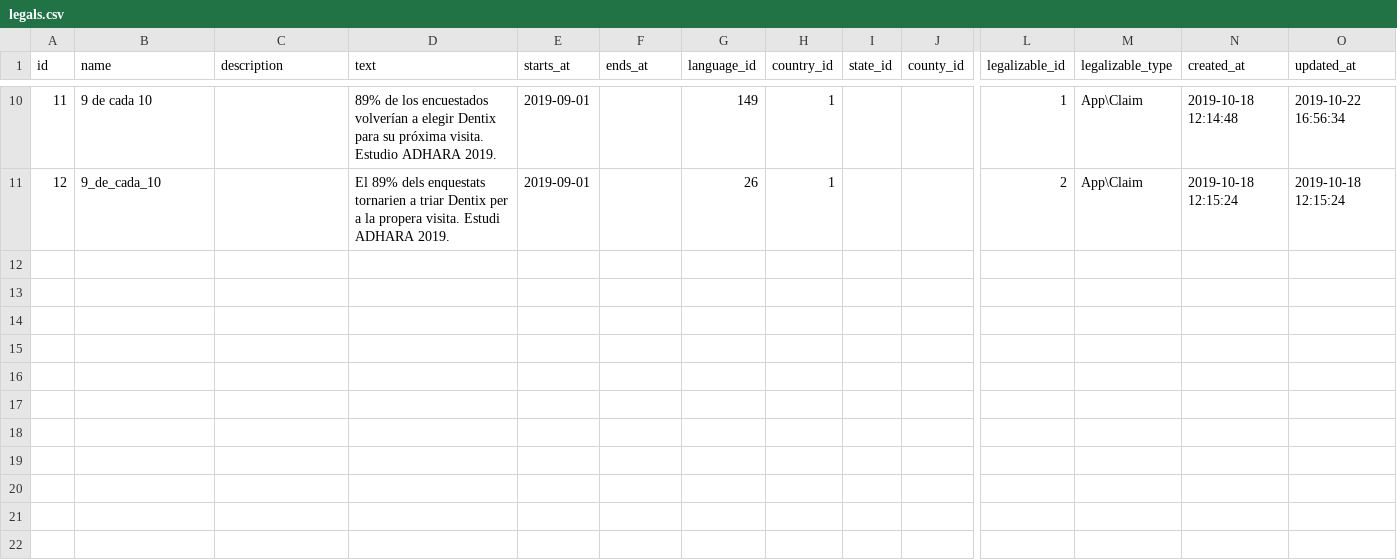
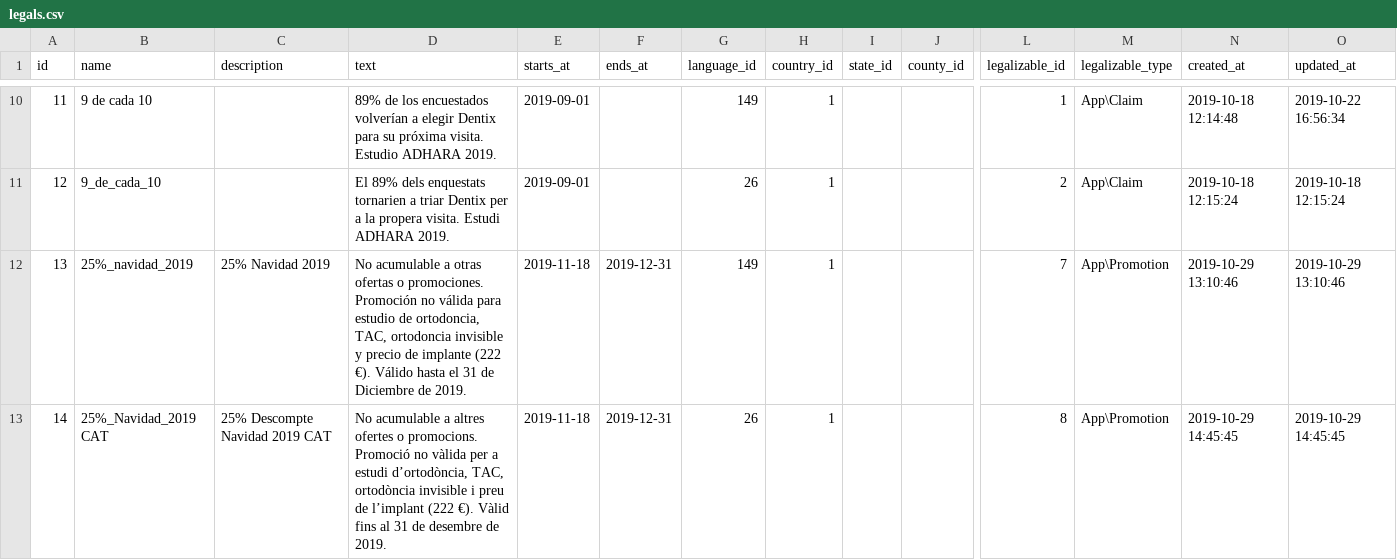
Before and after one commit to storagekid/miDentix, a CSV file: database/seeds/csvs/legals.csv, drawn as a sheet; only a part is shown, gaps mark what is left out; rows hold the shown columns only; the diff names each change by its address in the sheet, - before the commit and + after, or states it on an @@ line.

```diff
--- a/database/seeds/csvs/legals.csv
+++ b/database/seeds/csvs/legals.csv
+row 12: 13 | 25%_navidad_2019 | 25% Navidad 2019 | No acumulable a otras ofertas o promociones. Promoción no válida para estudio de ortodoncia, TAC, ortodoncia invisible y precio de implante (222 €). Válido hasta el 31 de Diciembre de 2019. | 2019-11-18 | 2019-12-31 | 149 | 1 |  |  | 7 | App\Promotion | 2019-10-29 13:10:46 | 2019-10-29 13:10:46
+row 13: 14 | 25%_Navidad_2019 CAT | 25% Descompte Navidad 2019 CAT | No acumulable a altres ofertes o promocions. Promoció no vàlida per a estudi d’ortodòncia, TAC, ortodòncia invisible i preu de l’implant (222 €). Vàlid fins al 31 de desembre de 2019. | 2019-11-18 | 2019-12-31 | 26 | 1 |  |  | 8 | App\Promotion | 2019-10-29 14:45:45 | 2019-10-29 14:45:45
```
Also changed, not shown: database/seeds/csvs/clinic_poster_distributions.csv, database/seeds/csvs/clinic_poster_priorities.csv, 21 other files.
